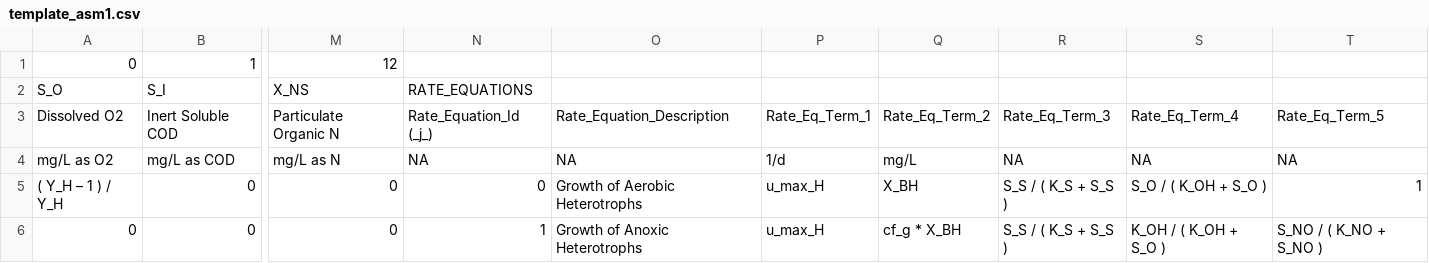
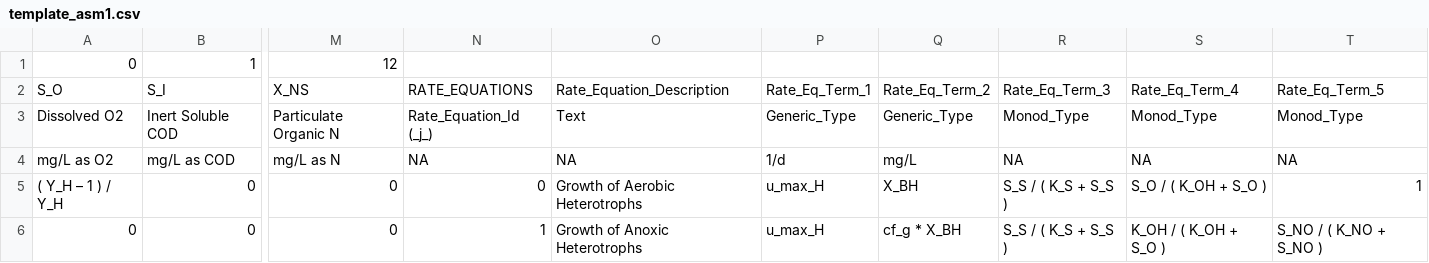
Before and after one commit to toogad/PooPyLab_Project, a CSV file: model_builder/template_asm1.csv, drawn as a sheet; only a part is shown, gaps mark what is left out; the diff names each change by its address in the sheet, - before the commit and + after, or states it on an @@ line.

Commit message:
tweaking the rate equations parsing function to set up for Monod/Inhibition terms

```diff
--- a/model_builder/template_asm1.csv
+++ b/model_builder/template_asm1.csv
-O2: (empty)
+O2: Rate_Equation_Description
-P2: (empty)
+P2: Rate_Eq_Term_1
-Q2: (empty)
+Q2: Rate_Eq_Term_2
-R2: (empty)
+R2: Rate_Eq_Term_3
-S2: (empty)
+S2: Rate_Eq_Term_4
-T2: (empty)
+T2: Rate_Eq_Term_5
-O3: Rate_Equation_Description
+O3: Text
-P3: Rate_Eq_Term_1
+P3: Generic_Type
-Q3: Rate_Eq_Term_2
+Q3: Generic_Type
-R3: Rate_Eq_Term_3
+R3: Monod_Type
-S3: Rate_Eq_Term_4
+S3: Monod_Type
-T3: Rate_Eq_Term_5
+T3: Monod_Type
```
Also changed, not shown: 3 other files.
